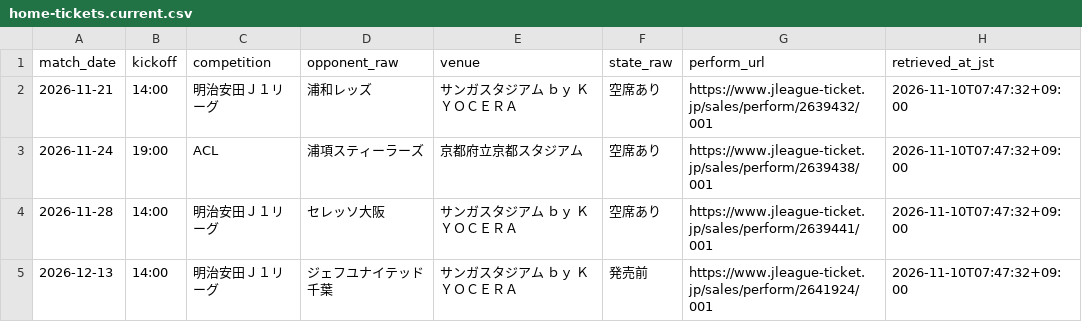
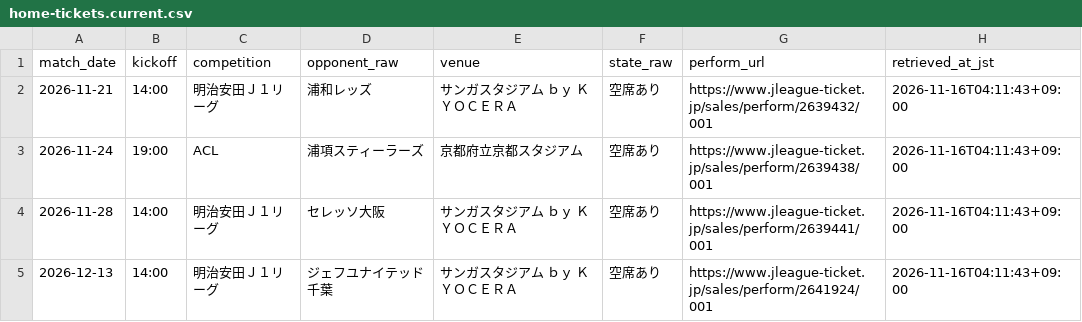
Before and after one commit to koteikara/Sanga, a CSV file: docs/sheets/home-tickets.current.csv, drawn as a sheet.

```diff
--- a/docs/sheets/home-tickets.current.csv
+++ b/docs/sheets/home-tickets.current.csv
@@ -1,5 +1,5 @@
 match_date,kickoff,competition,opponent_raw,venue,state_raw,perform_url,retrieved_at_jst
-2026-11-21,14:00,明治安田Ｊ１リーグ,浦和レッズ,サンガスタジアム ｂｙ ＫＹＯＣＥＲＡ,空席あり,https://www.jleague-ticket.jp/sales/perform/2639432/001,2026-11-10T07:47:32+09:00
-2026-11-24,19:00,ACL,浦項スティーラーズ,京都府立京都スタジアム,空席あり,https://www.jleague-ticket.jp/sales/perform/2639438/001,2026-11-10T07:47:32+09:00
-2026-11-28,14:00,明治安田Ｊ１リーグ,セレッソ大阪,サンガスタジアム ｂｙ ＫＹＯＣＥＲＡ,空席あり,https://www.jleague-ticket.jp/sales/perform/2639441/001,2026-11-10T07:47:32+09:00
-2026-12-13,14:00,明治安田Ｊ１リーグ,ジェフユナイテッド千葉,サンガスタジアム ｂｙ ＫＹＯＣＥＲＡ,発売前,https://www.jleague-ticket.jp/sales/perform/2641924/001,2026-11-10T07:47:32+09:00
+2026-11-21,14:00,明治安田Ｊ１リーグ,浦和レッズ,サンガスタジアム ｂｙ ＫＹＯＣＥＲＡ,空席あり,https://www.jleague-ticket.jp/sales/perform/2639432/001,2026-11-16T04:11:43+09:00
+2026-11-24,19:00,ACL,浦項スティーラーズ,京都府立京都スタジアム,空席あり,https://www.jleague-ticket.jp/sales/perform/2639438/001,2026-11-16T04:11:43+09:00
+2026-11-28,14:00,明治安田Ｊ１リーグ,セレッソ大阪,サンガスタジアム ｂｙ ＫＹＯＣＥＲＡ,空席あり,https://www.jleague-ticket.jp/sales/perform/2639441/001,2026-11-16T04:11:43+09:00
+2026-12-13,14:00,明治安田Ｊ１リーグ,ジェフユナイテッド千葉,サンガスタジアム ｂｙ ＫＹＯＣＥＲＡ,空席あり,https://www.jleague-ticket.jp/sales/perform/2641924/001,2026-11-16T04:11:43+09:00
```
Also changed, not shown: docs/sheets/home-sales.current.csv, docs/sheets/news-times.current.csv, 5 other files.
